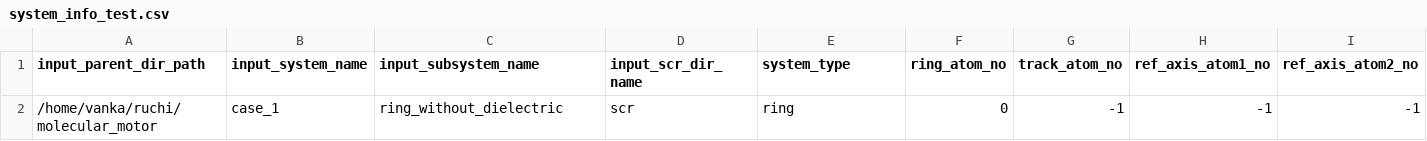
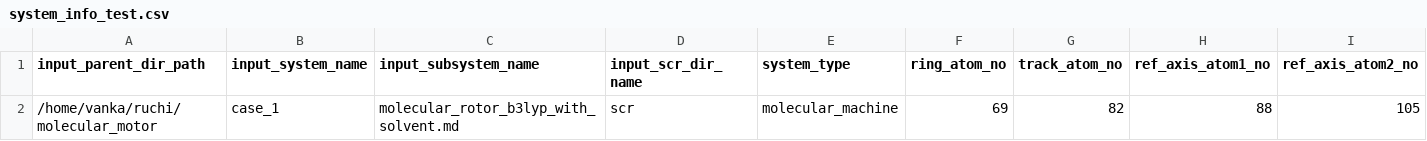
Before and after one commit to siddharth-ncl-work/molecular_machine, a CSV file: system_info_test.csv, drawn as a sheet; only a part is shown; the diff names each change by its address in the sheet, - before the commit and + after, or states it on an @@ line.

```diff
--- a/system_info_test.csv
+++ b/system_info_test.csv
-C2 (input_subsystem_name): ring_without_dielectric
+C2 (input_subsystem_name): molecular_rotor_b3lyp_with_solvent.md
-E2 (system_type): ring
+E2 (system_type): molecular_machine
-F2 (ring_atom_no): 0
+F2 (ring_atom_no): 69
-G2 (track_atom_no): -1
+G2 (track_atom_no): 82
-H2 (ref_axis_atom1_no): -1
+H2 (ref_axis_atom1_no): 88
-I2 (ref_axis_atom2_no): -1
+I2 (ref_axis_atom2_no): 105
```
Also changed, not shown: output/summary_data.csv, system_info.csv, 23 other files.
